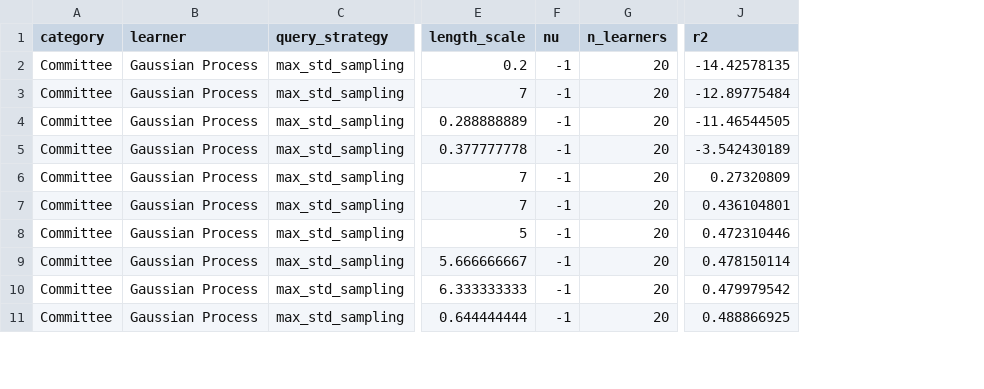
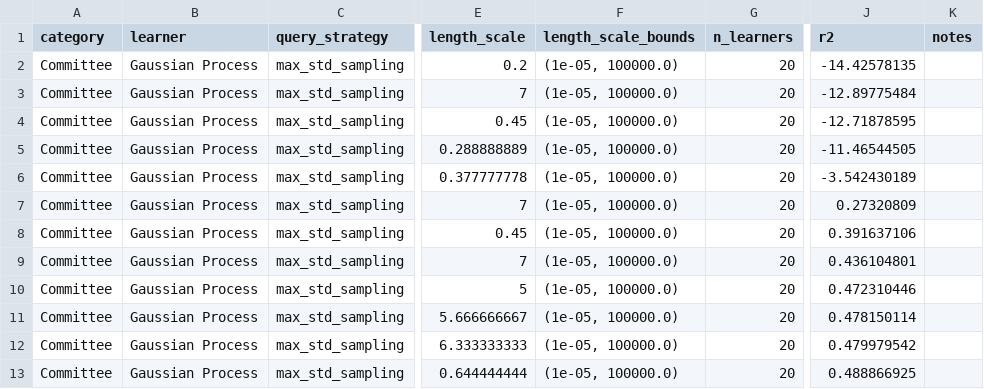
Before and after one commit to ryanquinnnelson/CMU-02750-Peptide-Design-using-Bayesian-Optimization, a CSV file: data/gridsearch.rbf.csv, drawn as a sheet; only a part is shown, gaps mark what is left out; removed rows and columns are numbered as before the commit, all else as after; the diff covers the shown part only; the diff names each change by its address in the sheet, - before the commit and + after, or states it on an @@ line.

Commit message:
Trying lots of kernels

```diff
--- a/data/gridsearch.rbf.csv
+++ b/data/gridsearch.rbf.csv
-column F (nu), rows 2-11: all -1
+column F (length_scale_bounds), rows 2-3: (1e-05, 100000.0) | (1e-05, 100000.0); rows 5-7: all (1e-05, 100000.0); rows 9-13: all (1e-05, 100000.0)
+column K (notes), empty
@@ row 51 moved to row 4: Committee @@
@@ row 52 moved to row 8: Committee @@
```
Also changed, not shown: 6 added rows, 28 moved rows and 8 edited cells elsewhere in this file, 4 other files.
